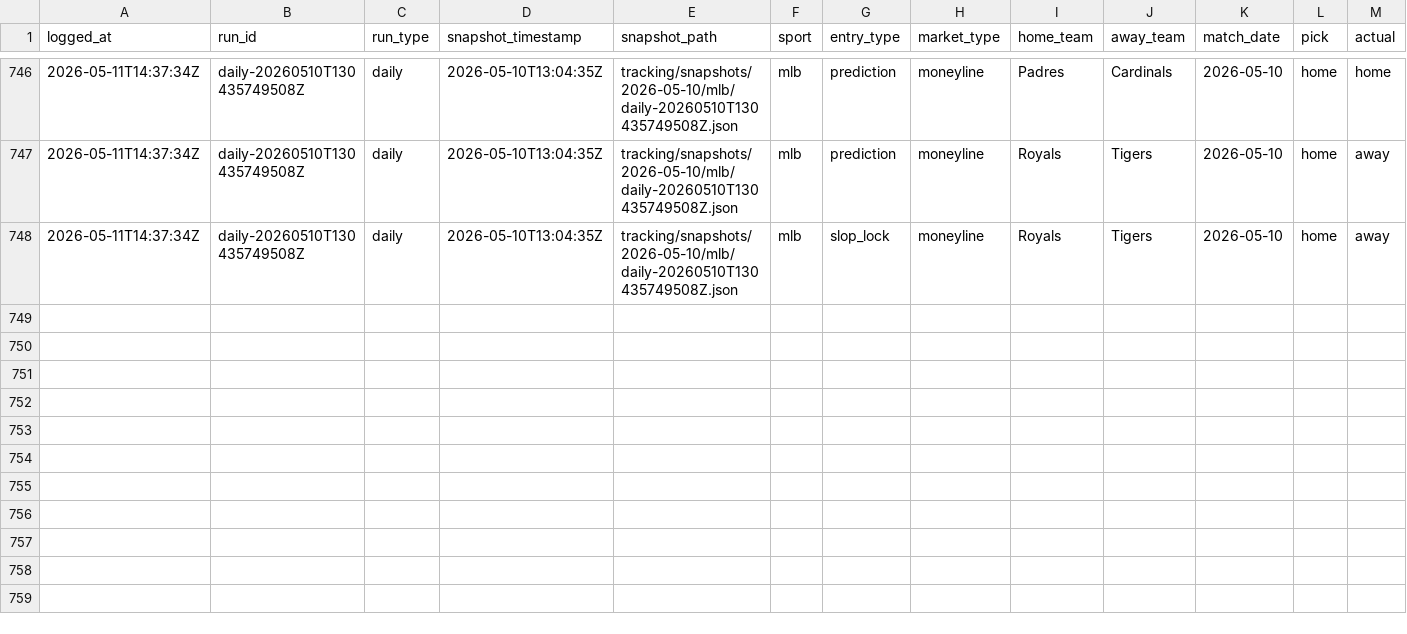
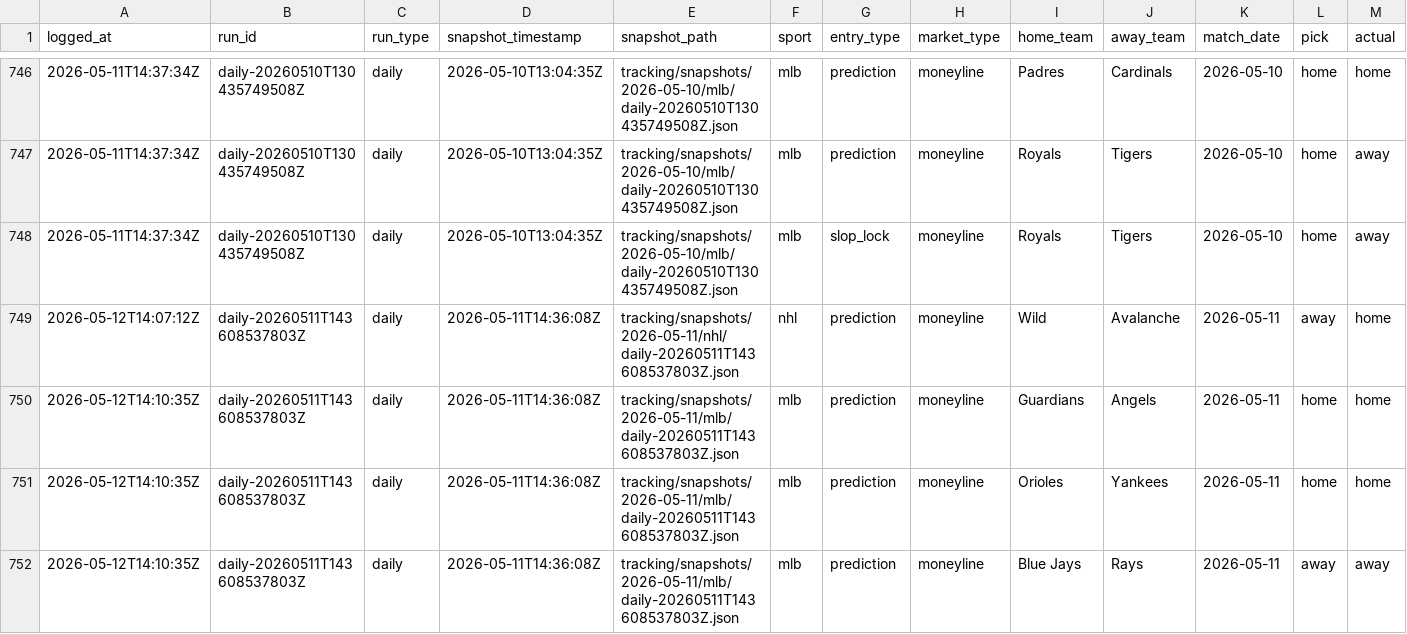
Before and after one commit to jasonpersinger/sloplocks, a CSV file: data/tracking/results_audit_log.csv, drawn as a sheet; only a part is shown, gaps mark what is left out; rows hold the shown columns only; the diff names each change by its address in the sheet, - before the commit and + after, or states it on an @@ line.

Commit message:
data: daily predictions 2026-05-12

```diff
--- a/data/tracking/results_audit_log.csv
+++ b/data/tracking/results_audit_log.csv
+row 749: 2026-05-12T14:07:12Z | daily-20260511T143608537803Z | daily | 2026-05-11T14:36:08Z | tracking/snapshots/2026-05-11/nhl/daily-20260511T143608537803Z.json | nhl | prediction | moneyline | Wild | Avalanche | 2026-05-11 | away | home
+row 750: 2026-05-12T14:10:35Z | daily-20260511T143608537803Z | daily | 2026-05-11T14:36:08Z | tracking/snapshots/2026-05-11/mlb/daily-20260511T143608537803Z.json | mlb | prediction | moneyline | Guardians | Angels | 2026-05-11 | home | home
+row 751: 2026-05-12T14:10:35Z | daily-20260511T143608537803Z | daily | 2026-05-11T14:36:08Z | tracking/snapshots/2026-05-11/mlb/daily-20260511T143608537803Z.json | mlb | prediction | moneyline | Orioles | Yankees | 2026-05-11 | home | home
+row 752: 2026-05-12T14:10:35Z | daily-20260511T143608537803Z | daily | 2026-05-11T14:36:08Z | tracking/snapshots/2026-05-11/mlb/daily-20260511T143608537803Z.json | mlb | prediction | moneyline | Blue Jays | Rays | 2026-05-11 | away | away
```
Also changed, not shown: data/tracking/results_log.csv, 19 other files.
